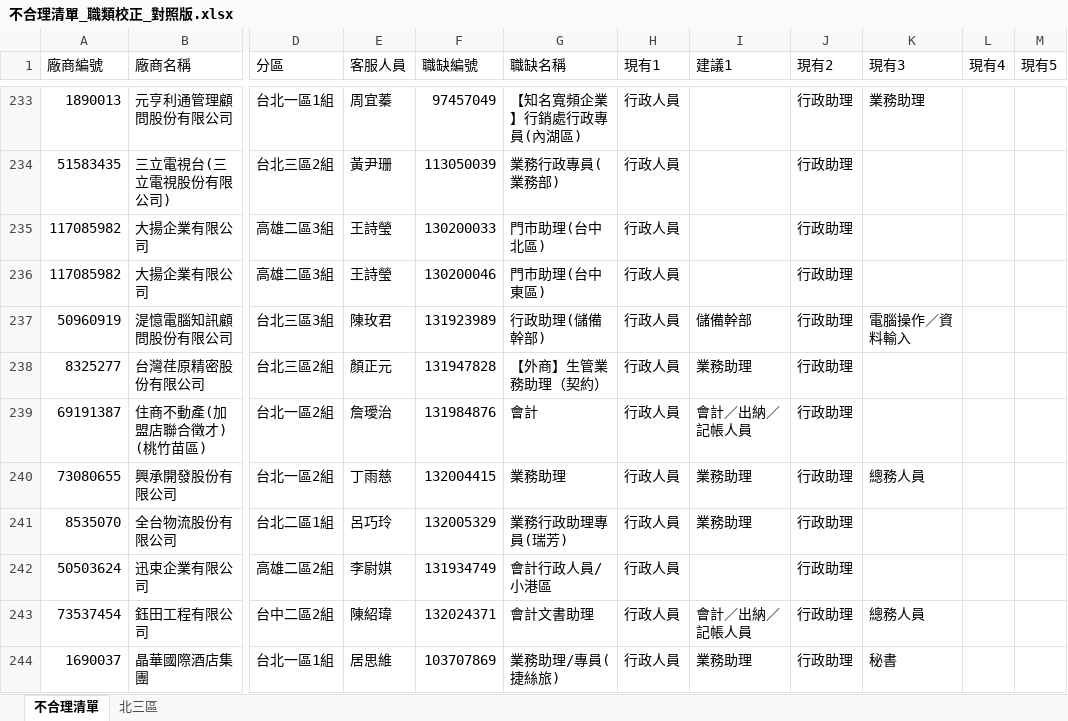
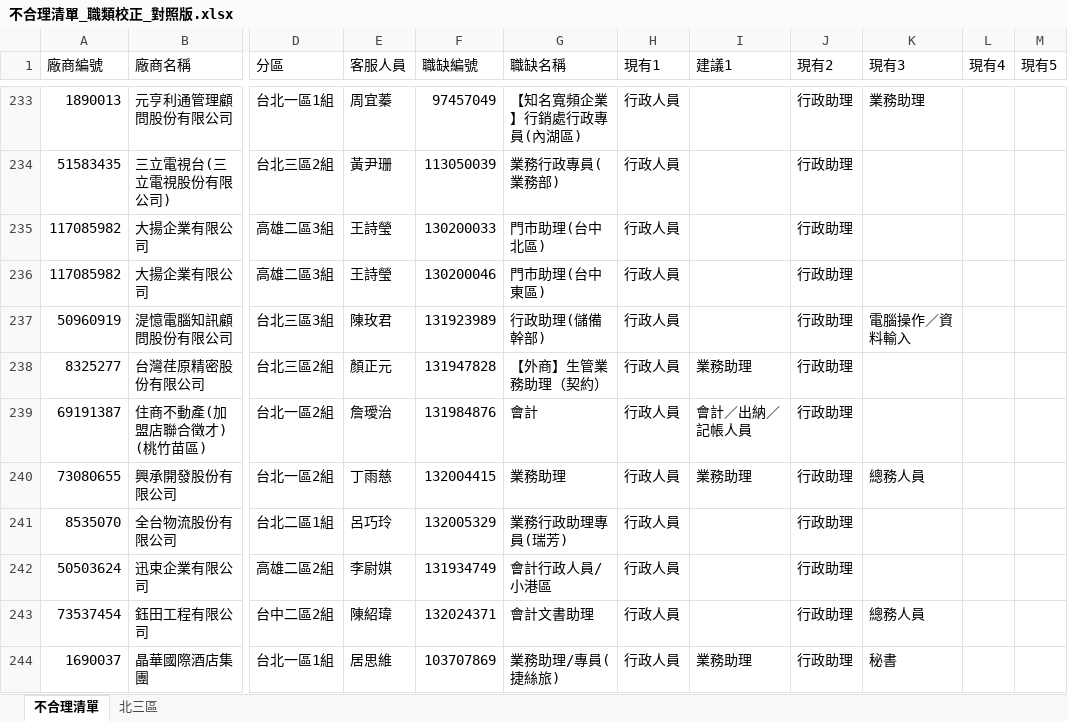
Before and after one commit to SulfurCreek/main, an Excel workbook: job-classification-kb/不合理清單_職類校正_對照版.xlsx, sheet 不合理清單, drawn as a sheet; only a part is shown, gaps mark what is left out; values as stored, in another font and other column widths than the file's, no cell formats; the diff covers the shown part only; the diff names each change by its address in the sheet, - before the commit and + after, or states it on an @@ line.

```diff
--- a/job-classification-kb/不合理清單_職類校正_對照版.xlsx (sheet 不合理清單)
+++ b/job-classification-kb/不合理清單_職類校正_對照版.xlsx (sheet 不合理清單)
-I237 (建議1): 儲備幹部
+I237 (建議1): (empty)
-I241 (建議1): 業務助理
+I241 (建議1): (empty)
-I243 (建議1): 會計／出納／記帳人員
+I243 (建議1): (empty)
```
Also changed, not shown: 71 edited cells elsewhere in this sheet, sheet 北三區, cell formats, job-classification-kb/不合理清單_職類校正.xlsx, 2 other files.
